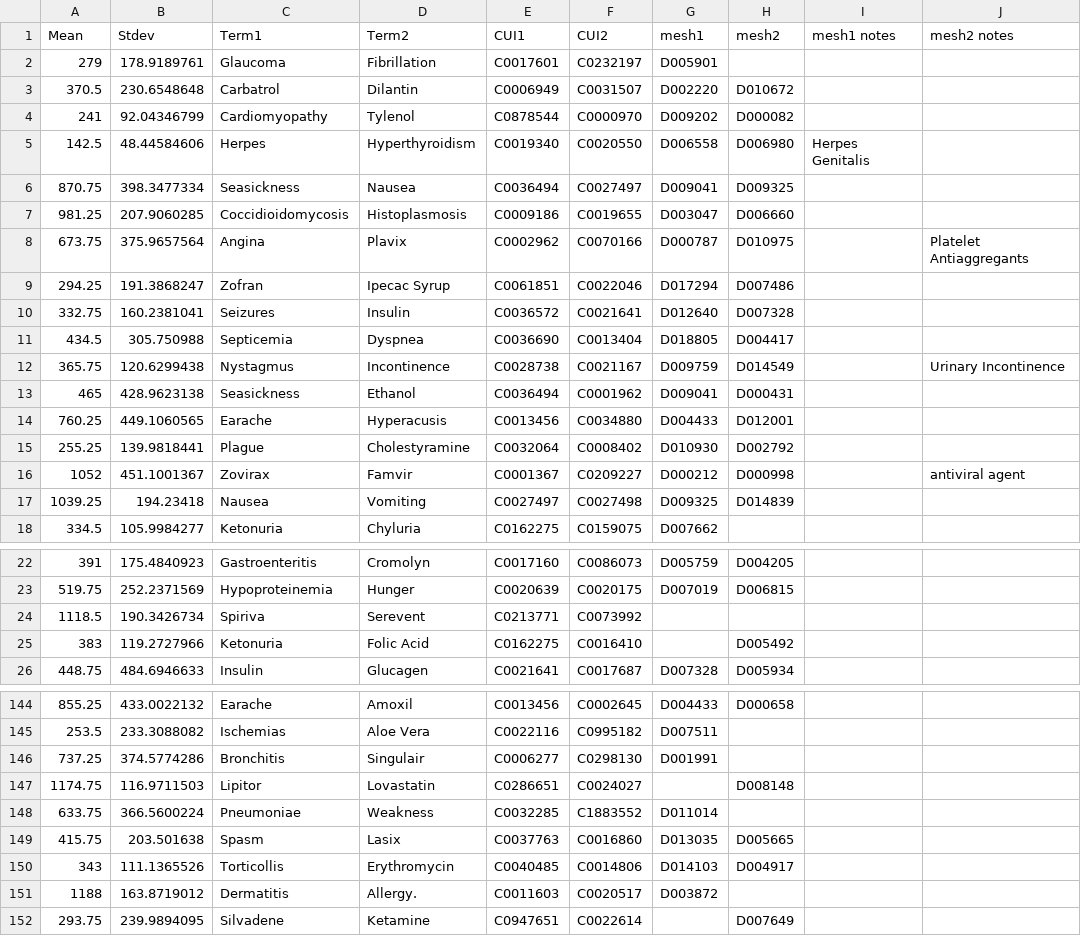
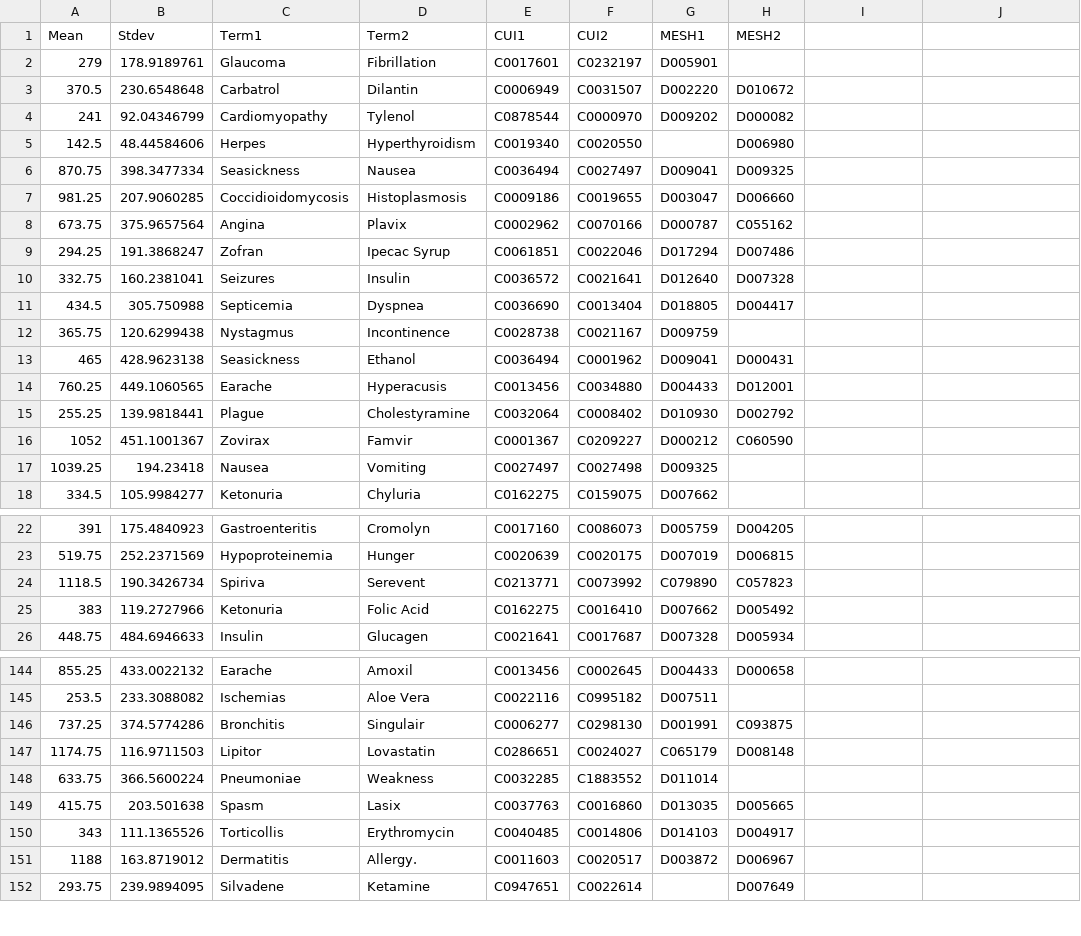
Before and after one commit to obijuan1/ytex, a CSV file: projects/simbenchmark/data/UMNSRS_similarity.csv, drawn as a sheet; only a part is shown, gaps mark what is left out; the diff covers the shown part only.

```diff
--- a/projects/simbenchmark/data/UMNSRS_similarity.csv
+++ b/projects/simbenchmark/data/UMNSRS_similarity.csv
@@ -1 +1 @@
-Mean,Stdev,Term1,Term2,CUI1,CUI2,mesh1,mesh2,mesh1 notes,mesh2 notes
+Mean,Stdev,Term1,Term2,CUI1,CUI2,MESH1,MESH2
@@ -5 +5 @@ Mean,Stdev,Term1,Term2,CUI1,CUI2,mesh1,mesh2,mesh1 notes,mesh2 notes
-142.5,48.44584606,Herpes,Hyperthyroidism,C0019340,C0020550,D006558,D006980,Herpes Genitalis,
+142.5,48.44584606,Herpes,Hyperthyroidism,C0019340,C0020550,,D006980
@@ -8 +8 @@ Mean,Stdev,Term1,Term2,CUI1,CUI2,mesh1,mesh2,mesh1 notes,mesh2 notes
-673.75,375.9657564,Angina,Plavix,C0002962,C0070166,D000787,D010975,,Platelet Antiaggregants
+673.75,375.9657564,Angina,Plavix,C0002962,C0070166,D000787,C055162
@@ -12 +12 @@ Mean,Stdev,Term1,Term2,CUI1,CUI2,mesh1,mesh2,mesh1 notes,mesh2 notes
-365.75,120.6299438,Nystagmus,Incontinence,C0028738,C0021167,D009759,D014549,,Urinary Incontinence
+365.75,120.6299438,Nystagmus,Incontinence,C0028738,C0021167,D009759,
@@ -16,2 +16,2 @@ Mean,Stdev,Term1,Term2,CUI1,CUI2,mesh1,mesh2,mesh1 notes,mesh2 notes
-1052,451.1001367,Zovirax,Famvir,C0001367,C0209227,D000212,D000998,,antiviral agent
-1039.25,194.23418,Nausea,Vomiting,C0027497,C0027498,D009325,D014839,,
+1052,451.1001367,Zovirax,Famvir,C0001367,C0209227,D000212,C060590
+1039.25,194.23418,Nausea,Vomiting,C0027497,C0027498,D009325,
@@ -24,2 +24,2 @@ Mean,Stdev,Term1,Term2,CUI1,CUI2,mesh1,mesh2,mesh1 notes,mesh2 notes
-1118.5,190.3426734,Spiriva,Serevent,C0213771,C0073992,,,,
-383,119.2727966,Ketonuria,Folic Acid,C0162275,C0016410,,D005492,,
+1118.5,190.3426734,Spiriva,Serevent,C0213771,C0073992,C079890,C057823
+383,119.2727966,Ketonuria,Folic Acid,C0162275,C0016410,D007662,D005492
@@ -146,2 +146,2 @@ Mean,Stdev,Term1,Term2,CUI1,CUI2,mesh1,mesh2,mesh1 notes,mesh2 notes
-737.25,374.5774286,Bronchitis,Singulair,C0006277,C0298130,D001991,,,
-1174.75,116.9711503,Lipitor,Lovastatin,C0286651,C0024027,,D008148,,
+737.25,374.5774286,Bronchitis,Singulair,C0006277,C0298130,D001991,C093875
+1174.75,116.9711503,Lipitor,Lovastatin,C0286651,C0024027,C065179,D008148
@@ -151 +151 @@ Mean,Stdev,Term1,Term2,CUI1,CUI2,mesh1,mesh2,mesh1 notes,mesh2 notes
-1188,163.8719012,Dermatitis,Allergy.,C0011603,C0020517,D003872,,,
+1188,163.8719012,Dermatitis,Allergy.,C0011603,C0020517,D003872,D006967
```
Also changed, not shown: 55 edited cells elsewhere in this file.
